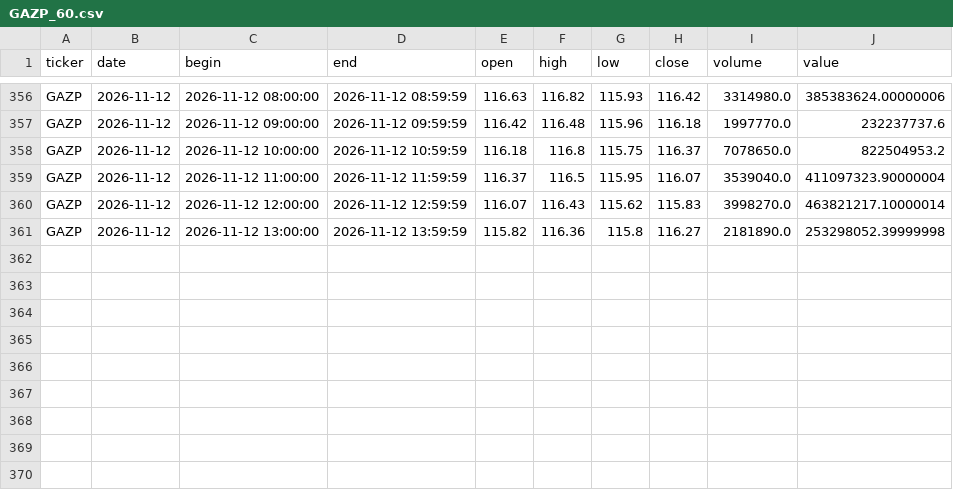
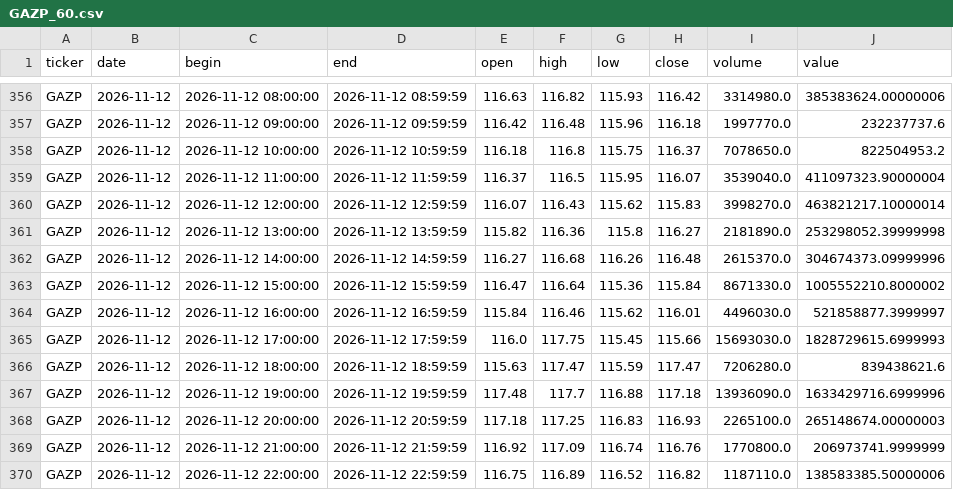
Before and after one commit to vbazulevv/MOEX-Paper-Lab, a CSV file: cloud_data/GAZP_60.csv, drawn as a sheet; only a part is shown, gaps mark what is left out.

```diff
--- a/cloud_data/GAZP_60.csv
+++ b/cloud_data/GAZP_60.csv
@@ -361 +361,10 @@ GAZP,2026-11-12,2026-11-12 12:00:00,2026-11-12 12:59:59,116.07,116.43,115.62,115
 GAZP,2026-11-12,2026-11-12 13:00:00,2026-11-12 13:59:59,115.82,116.36,115.8,116.27,2181890.0,253298052.39999998
+GAZP,2026-11-12,2026-11-12 14:00:00,2026-11-12 14:59:59,116.27,116.68,116.26,116.48,2615370.0,304674373.09999996
+GAZP,2026-11-12,2026-11-12 15:00:00,2026-11-12 15:59:59,116.47,116.64,115.36,115.84,8671330.0,1005552210.8000002
+GAZP,2026-11-12,2026-11-12 16:00:00,2026-11-12 16:59:59,115.84,116.46,115.62,116.01,4496030.0,521858877.3999997
+GAZP,2026-11-12,2026-11-12 17:00:00,2026-11-12 17:59:59,116.0,117.75,115.45,115.66,15693030.0,1828729615.6999993
+GAZP,2026-11-12,2026-11-12 18:00:00,2026-11-12 18:59:59,115.63,117.47,115.59,117.47,7206280.0,839438621.6
+GAZP,2026-11-12,2026-11-12 19:00:00,2026-11-12 19:59:59,117.48,117.7,116.88,117.18,13936090.0,1633429716.6999996
+GAZP,2026-11-12,2026-11-12 20:00:00,2026-11-12 20:59:59,117.18,117.25,116.83,116.93,2265100.0,265148674.00000003
+GAZP,2026-11-12,2026-11-12 21:00:00,2026-11-12 21:59:59,116.92,117.09,116.74,116.76,1770800.0,206973741.9999999
+GAZP,2026-11-12,2026-11-12 22:00:00,2026-11-12 22:59:59,116.75,116.89,116.52,116.82,1187110.0,138583385.50000006
```
Also changed, not shown: cloud_data/FIXR_60.csv, cloud_data/GMKN_60.csv, 40 other files.
